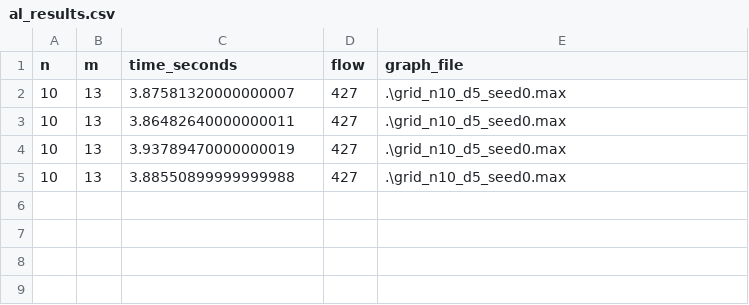
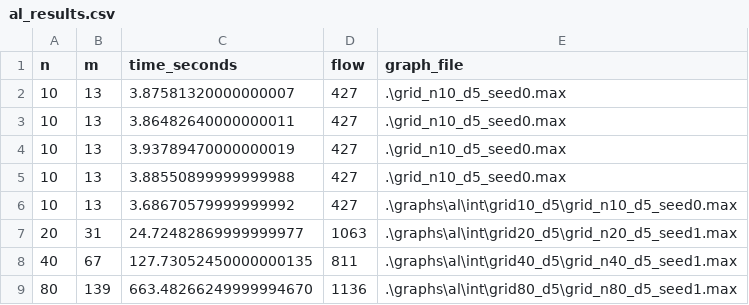
Before and after one commit to Di-Simone-dev/AE-MaxFlow, a CSV file: benchmarksingoli/al_results.csv, drawn as a sheet.

```diff
--- a/benchmarksingoli/al_results.csv
+++ b/benchmarksingoli/al_results.csv
@@ -5 +5,5 @@ n,m,time_seconds,flow,graph_file
 10,13,3.88550899999999988,427,.\grid_n10_d5_seed0.max
+10,13,3.68670579999999992,427,.\graphs\al\int\grid10_d5\grid_n10_d5_seed0.max
+20,31,24.72482869999999977,1063,.\graphs\al\int\grid20_d5\grid_n20_d5_seed1.max
+40,67,127.73052450000000135,811,.\graphs\al\int\grid40_d5\grid_n40_d5_seed1.max
+80,139,663.48266249999994670,1136,.\graphs\al\int\grid80_d5\grid_n80_d5_seed1.max
```
Also changed, not shown: 9 other files.
